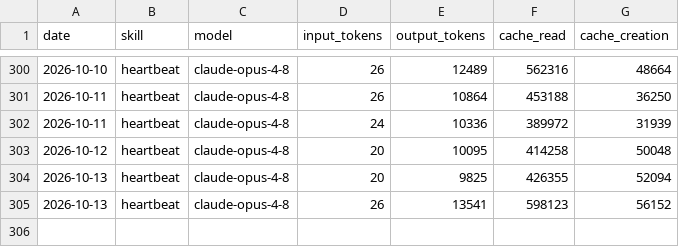
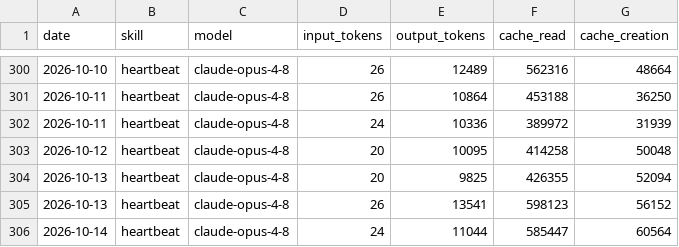
Before and after one commit to swarm-ai-research/aeon-atlas, a CSV file: memory/token-usage.csv, drawn as a sheet; only a part is shown, gaps mark what is left out.

Commit message:
chore(heartbeat): auto-commit 2026-10-14

```diff
--- a/memory/token-usage.csv
+++ b/memory/token-usage.csv
@@ -305 +305,2 @@ date,skill,model,input_tokens,output_tokens,cache_read,cache_creation
 2026-10-13,heartbeat,claude-opus-4-8,26,13541,598123,56152
+2026-10-14,heartbeat,claude-opus-4-8,24,11044,585447,60564
```
Also changed, not shown: 5 other files.
